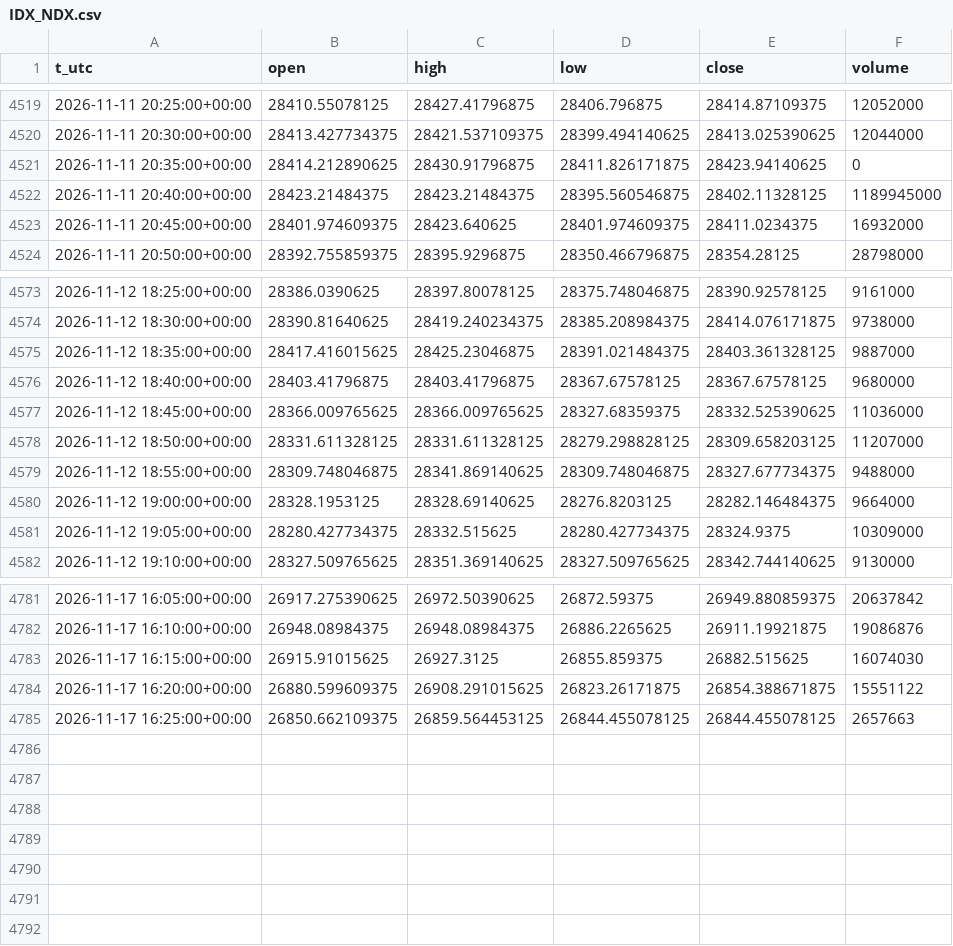
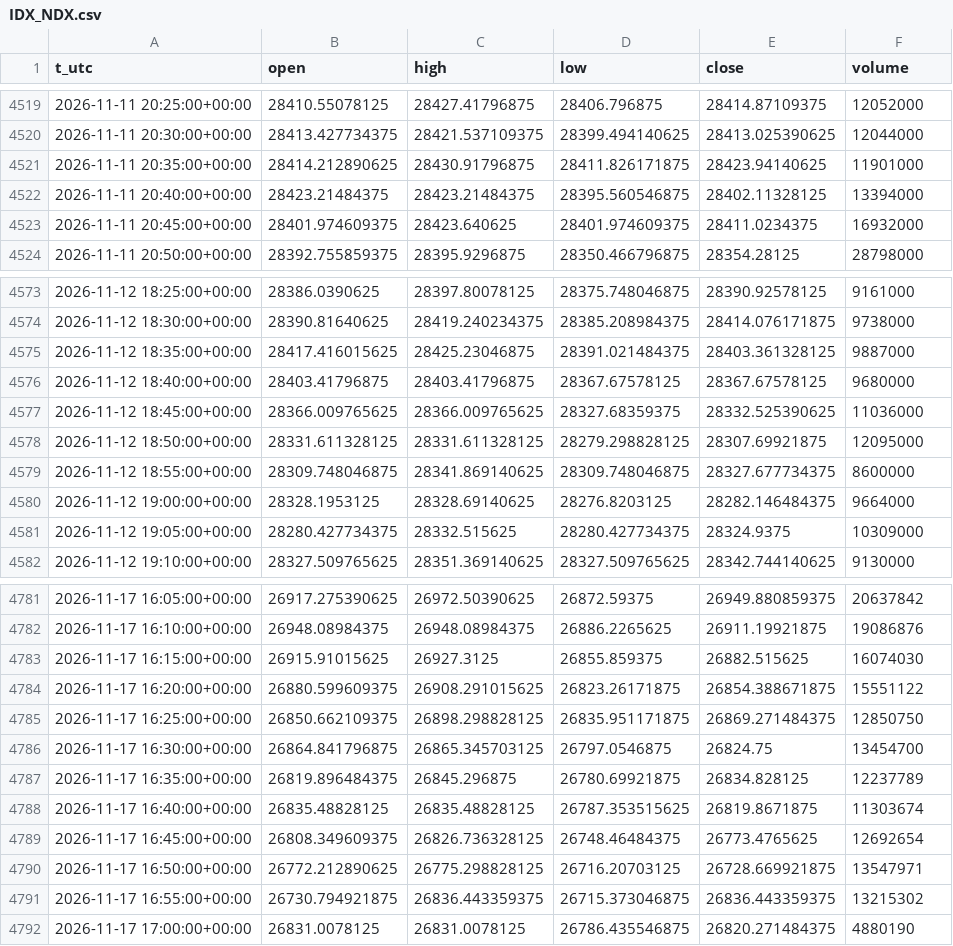
Before and after one commit to egedogann/piyasa-veri, a CSV file: data/m5/IDX_NDX.csv, drawn as a sheet; only a part is shown, gaps mark what is left out.

```diff
--- a/data/m5/IDX_NDX.csv
+++ b/data/m5/IDX_NDX.csv
@@ -4520,4 +4520,4 @@ t_utc,open,high,low,close,volume
 2026-11-11 20:30:00+00:00,28413.427734375,28421.537109375,28399.494140625,28413.025390625,12044000
-2026-11-11 20:35:00+00:00,28414.212890625,28430.91796875,28411.826171875,28423.94140625,0
-2026-11-11 20:40:00+00:00,28423.21484375,28423.21484375,28395.560546875,28402.11328125,1189945000
+2026-11-11 20:35:00+00:00,28414.212890625,28430.91796875,28411.826171875,28423.94140625,11901000
+2026-11-11 20:40:00+00:00,28423.21484375,28423.21484375,28395.560546875,28402.11328125,13394000
 2026-11-11 20:45:00+00:00,28401.974609375,28423.640625,28401.974609375,28411.0234375,16932000
@@ -4577,4 +4577,4 @@ t_utc,open,high,low,close,volume
 2026-11-12 18:45:00+00:00,28366.009765625,28366.009765625,28327.68359375,28332.525390625,11036000
-2026-11-12 18:50:00+00:00,28331.611328125,28331.611328125,28279.298828125,28309.658203125,11207000
-2026-11-12 18:55:00+00:00,28309.748046875,28341.869140625,28309.748046875,28327.677734375,9488000
+2026-11-12 18:50:00+00:00,28331.611328125,28331.611328125,28279.298828125,28307.69921875,12095000
+2026-11-12 18:55:00+00:00,28309.748046875,28341.869140625,28309.748046875,28327.677734375,8600000
 2026-11-12 19:00:00+00:00,28328.1953125,28328.69140625,28276.8203125,28282.146484375,9664000
@@ -4784,2 +4784,9 @@ t_utc,open,high,low,close,volume
 2026-11-17 16:20:00+00:00,26880.599609375,26908.291015625,26823.26171875,26854.388671875,15551122
-2026-11-17 16:25:00+00:00,26850.662109375,26859.564453125,26844.455078125,26844.455078125,2657663
+2026-11-17 16:25:00+00:00,26850.662109375,26898.298828125,26835.951171875,26869.271484375,12850750
+2026-11-17 16:30:00+00:00,26864.841796875,26865.345703125,26797.0546875,26824.75,13454700
+2026-11-17 16:35:00+00:00,26819.896484375,26845.296875,26780.69921875,26834.828125,12237789
+2026-11-17 16:40:00+00:00,26835.48828125,26835.48828125,26787.353515625,26819.8671875,11303674
+2026-11-17 16:45:00+00:00,26808.349609375,26826.736328125,26748.46484375,26773.4765625,12692654
+2026-11-17 16:50:00+00:00,26772.212890625,26775.298828125,26716.20703125,26728.669921875,13547971
+2026-11-17 16:55:00+00:00,26730.794921875,26836.443359375,26715.373046875,26836.443359375,13215302
+2026-11-17 17:00:00+00:00,26831.0078125,26831.0078125,26786.435546875,26820.271484375,4880190
```
Also changed, not shown: data/d1/GOOGL.csv, data/d1/IDX_VXN.csv, 43 other files.
